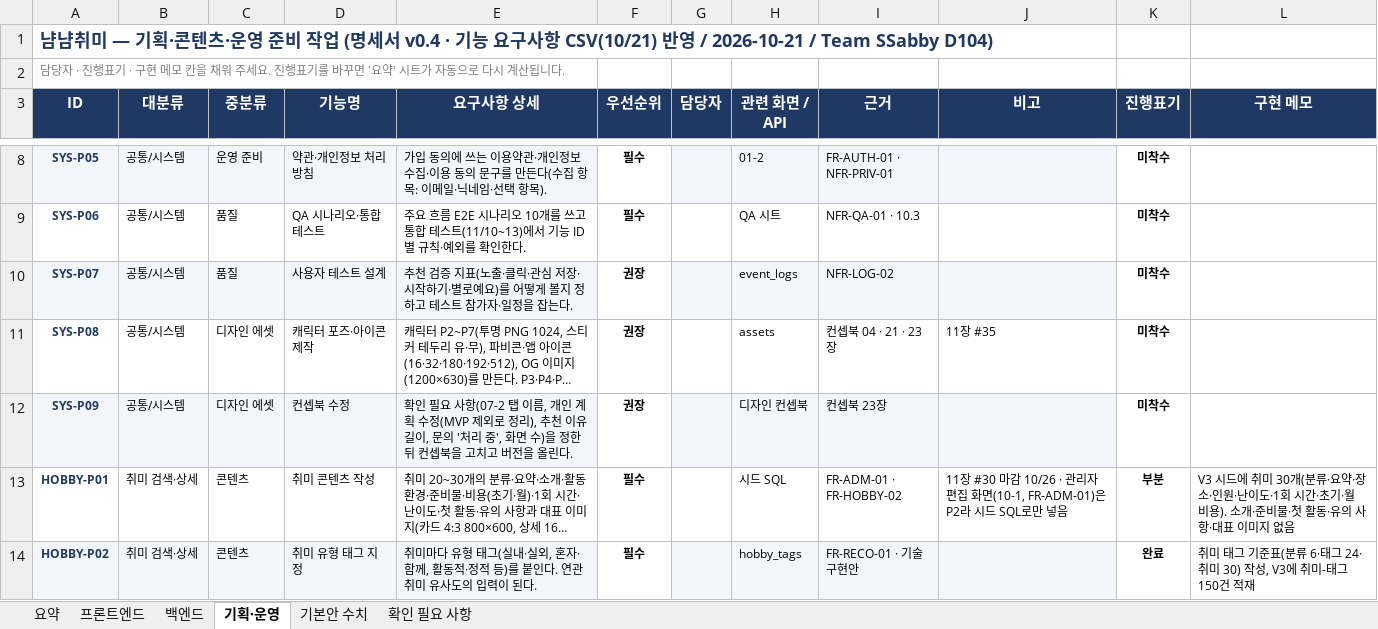
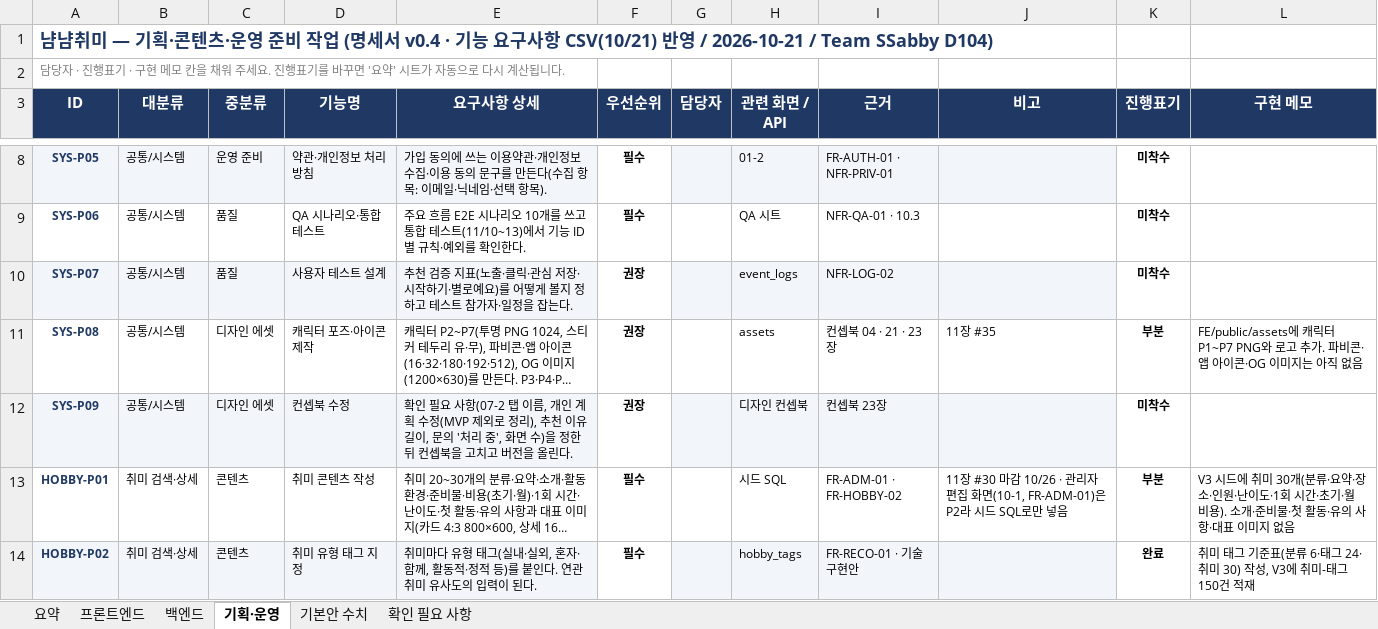
Before and after one commit to MinBeom2/NyamNyamHobby, an Excel workbook: repo/docs/tasks/requirements-progress.xlsx, sheet 기획·운영, drawn as a sheet; only a part is shown, gaps mark what is left out; long unchanged cells end in …; values as stored, in another font and other column widths than the file's, no borders; conditional formats not drawn; the diff names each change by its address in the sheet, - before the commit and + after, or states it on an @@ line.

```diff
--- a/repo/docs/tasks/requirements-progress.xlsx (sheet 기획·운영)
+++ b/repo/docs/tasks/requirements-progress.xlsx (sheet 기획·운영)
-K11 (진행표기): 미착수
+K11 (진행표기): 부분
-L11 (구현 메모): (empty)
+L11 (구현 메모): FE/public/assets에 캐릭터 P1~P7 PNG와 로고 추가. 파비콘·앱 아이콘·OG 이미지는 아직 없음
```
Also changed, not shown: sheet 프론트엔드, sheet 확인 필요 사항, sheet 요약, 1 other file.
